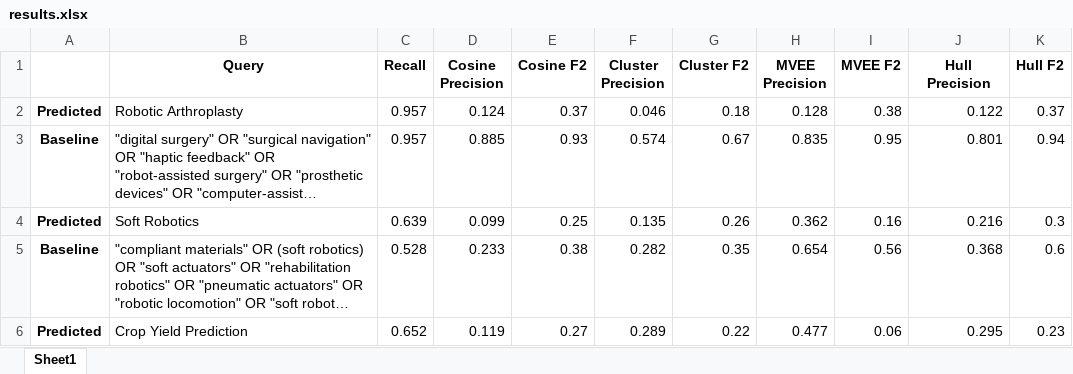
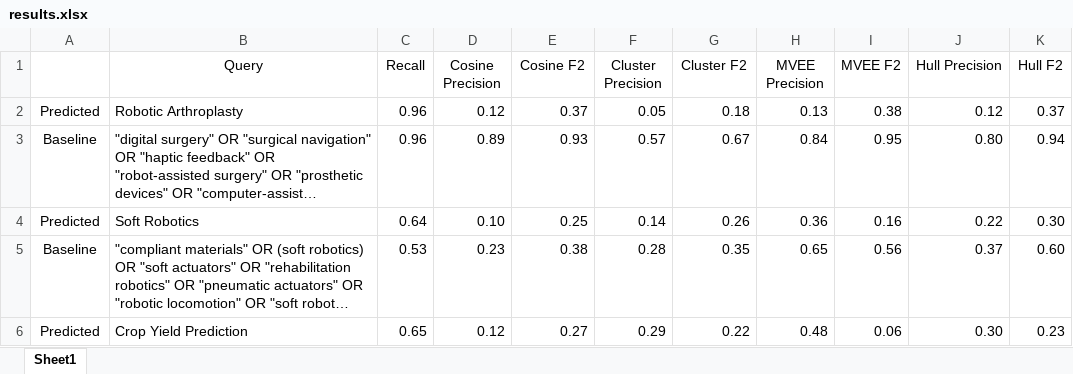
Before and after one commit to Mohammadsaknini/LitQEval, an Excel workbook: results.xlsx, sheet Sheet1, drawn as a sheet; only a part is shown; long unchanged cells end in …; values as stored, in another font and other column widths than the file's, no borders; the diff covers the shown part only; the diff names each change by its address in the sheet, - before the commit and + after, or states it on an @@ line.

Commit message:
Fixed results with 0 recall Added SLR results

```diff
--- a/results.xlsx (sheet Sheet1)
+++ b/results.xlsx (sheet Sheet1)
-B1:K1 bold: on
+B1:K1 bold: off
-A2:A6 bold: on
+A2:A6 bold: off
-C2:C3 (Recall): 0.957
+C2:C3 (Recall): 0.96
-D2 (Cosine Precision): 0.124
+D2 (Cosine Precision): 0.12
-F2 (Cluster Precision): 0.046
+F2 (Cluster Precision): 0.05
-H2 (MVEE Precision): 0.128
+H2 (MVEE Precision): 0.13
-J2 (Hull Precision): 0.122
+J2 (Hull Precision): 0.12
-D3 (Cosine Precision): 0.885
+D3 (Cosine Precision): 0.89
-F3 (Cluster Precision): 0.574
+F3 (Cluster Precision): 0.57
-H3 (MVEE Precision): 0.835
+H3 (MVEE Precision): 0.84
-J3 (Hull Precision): 0.801
+J3 (Hull Precision): 0.80
-C4 (Recall): 0.639
+C4 (Recall): 0.64
-D4 (Cosine Precision): 0.099
+D4 (Cosine Precision): 0.10
-F4 (Cluster Precision): 0.135
+F4 (Cluster Precision): 0.14
-H4 (MVEE Precision): 0.362
+H4 (MVEE Precision): 0.36
-J4 (Hull Precision): 0.216
+J4 (Hull Precision): 0.22
-K4 (Hull F2): 0.3
+K4 (Hull F2): 0.30
-C5 (Recall): 0.528
+C5 (Recall): 0.53
-D5 (Cosine Precision): 0.233
+D5 (Cosine Precision): 0.23
-F5 (Cluster Precision): 0.282
+F5 (Cluster Precision): 0.28
-H5 (MVEE Precision): 0.654
+H5 (MVEE Precision): 0.65
-J5 (Hull Precision): 0.368
+J5 (Hull Precision): 0.37
-K5 (Hull F2): 0.6
+K5 (Hull F2): 0.60
-C6 (Recall): 0.652
+C6 (Recall): 0.65
-D6 (Cosine Precision): 0.119
+D6 (Cosine Precision): 0.12
-F6 (Cluster Precision): 0.289
+F6 (Cluster Precision): 0.29
-H6 (MVEE Precision): 0.477
+H6 (MVEE Precision): 0.48
-J6 (Hull Precision): 0.295
+J6 (Hull Precision): 0.30
```
Also changed, not shown: 145 edited cells and cell formats elsewhere in this sheet, 4 other files.
